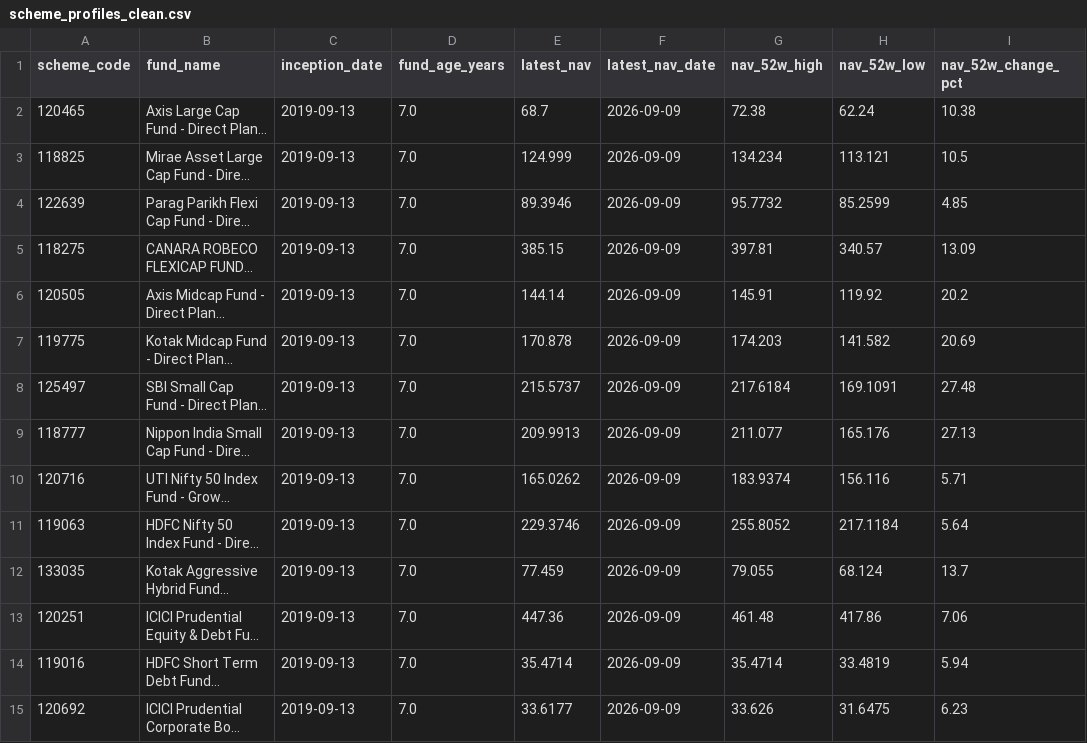
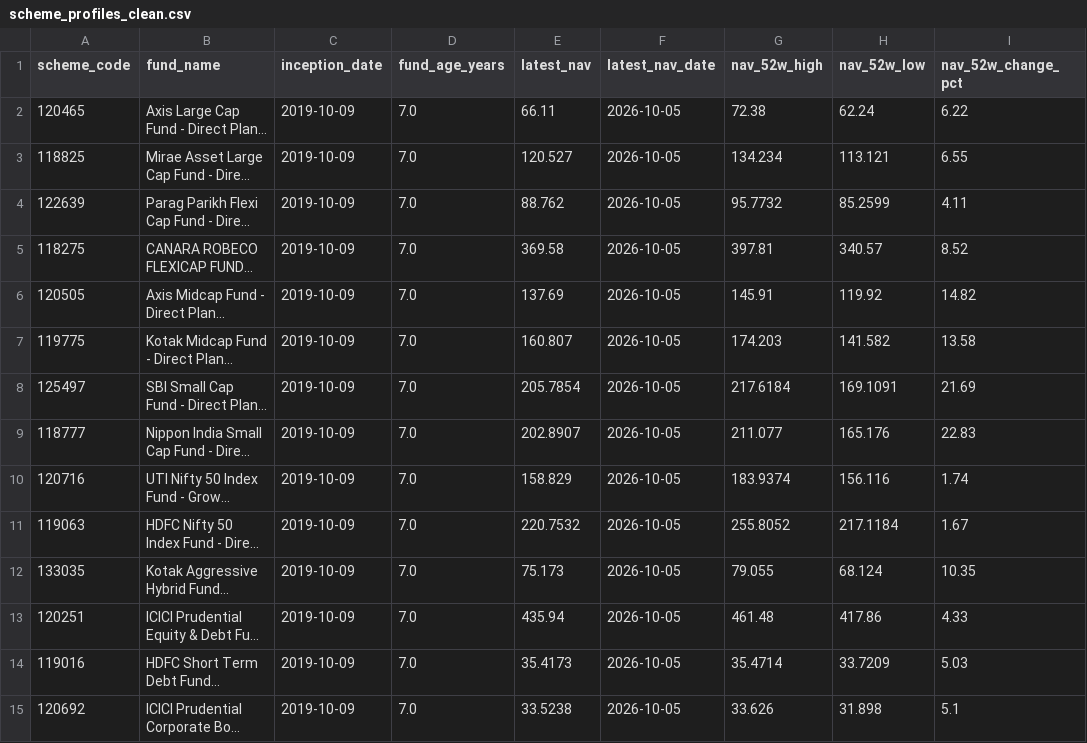
Before and after one commit to krishyadav-dev/Mutual_Fund_Dashboard, a CSV file: data/cleaned/scheme_profiles_clean.csv, drawn as a sheet; only a part is shown; long unchanged cells end in …; the diff names each change by its address in the sheet, - before the commit and + after, or states it on an @@ line.

```diff
--- a/data/cleaned/scheme_profiles_clean.csv
+++ b/data/cleaned/scheme_profiles_clean.csv
-C2:C15 (inception_date): 2019-09-13
+C2:C15 (inception_date): 2019-10-09
-E2 (latest_nav): 68.7
+E2 (latest_nav): 66.11
-F2:F15 (latest_nav_date): 2026-09-09
+F2:F15 (latest_nav_date): 2026-10-05
-I2 (nav_52w_change_pct): 10.38
+I2 (nav_52w_change_pct): 6.22
-E3 (latest_nav): 124.999
+E3 (latest_nav): 120.527
-I3 (nav_52w_change_pct): 10.5
+I3 (nav_52w_change_pct): 6.55
-E4 (latest_nav): 89.3946
+E4 (latest_nav): 88.762
-I4 (nav_52w_change_pct): 4.85
+I4 (nav_52w_change_pct): 4.11
-E5 (latest_nav): 385.15
+E5 (latest_nav): 369.58
-I5 (nav_52w_change_pct): 13.09
+I5 (nav_52w_change_pct): 8.52
-E6 (latest_nav): 144.14
+E6 (latest_nav): 137.69
-I6 (nav_52w_change_pct): 20.2
+I6 (nav_52w_change_pct): 14.82
-E7 (latest_nav): 170.878
+E7 (latest_nav): 160.807
-I7 (nav_52w_change_pct): 20.69
+I7 (nav_52w_change_pct): 13.58
-E8 (latest_nav): 215.5737
+E8 (latest_nav): 205.7854
-I8 (nav_52w_change_pct): 27.48
+I8 (nav_52w_change_pct): 21.69
-E9 (latest_nav): 209.9913
+E9 (latest_nav): 202.8907
-I9 (nav_52w_change_pct): 27.13
+I9 (nav_52w_change_pct): 22.83
-E10 (latest_nav): 165.0262
+E10 (latest_nav): 158.829
-I10 (nav_52w_change_pct): 5.71
+I10 (nav_52w_change_pct): 1.74
-E11 (latest_nav): 229.3746
+E11 (latest_nav): 220.7532
-I11 (nav_52w_change_pct): 5.64
+I11 (nav_52w_change_pct): 1.67
-E12 (latest_nav): 77.459
+E12 (latest_nav): 75.173
-I12 (nav_52w_change_pct): 13.7
+I12 (nav_52w_change_pct): 10.35
-E13 (latest_nav): 447.36
+E13 (latest_nav): 435.94
-I13 (nav_52w_change_pct): 7.06
+I13 (nav_52w_change_pct): 4.33
-E14 (latest_nav): 35.4714
+E14 (latest_nav): 35.4173
-H14 (nav_52w_low): 33.4819
+H14 (nav_52w_low): 33.7209
-I14 (nav_52w_change_pct): 5.94
+I14 (nav_52w_change_pct): 5.03
-E15 (latest_nav): 33.6177
+E15 (latest_nav): 33.5238
-H15 (nav_52w_low): 31.6475
+H15 (nav_52w_low): 31.898
-I15 (nav_52w_change_pct): 6.23
+I15 (nav_52w_change_pct): 5.1
```
Also changed, not shown: data/cleaned/aum_amfi_monthly_clean.csv, data/cleaned/benchmark_data_clean.csv, 17 other files.
